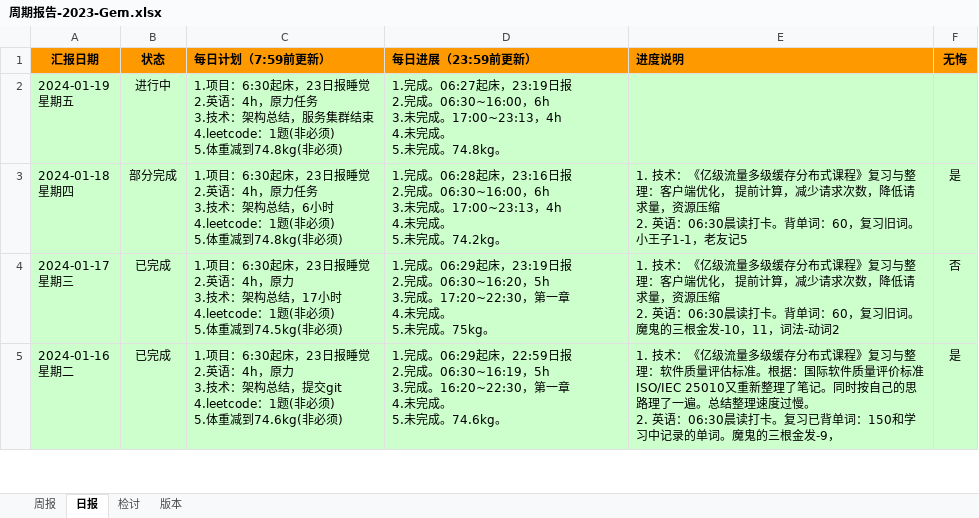
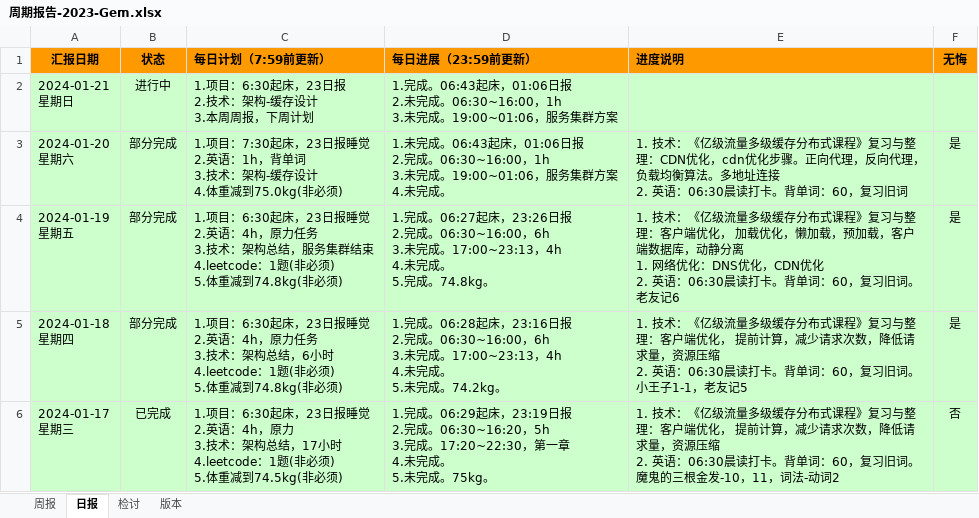
Before and after one commit to namelessmyth/beFreeCoder, an Excel workbook: docs/report/周期报告-2023-Gem.xlsx, sheet 日报, drawn as a sheet; only a part is shown; the shorter side is filled out with more unchanged rows; values as stored, in another font and other column widths than the file's, no borders; conditional formats not drawn; addresses are those after the commit; ↵ is a line break in a cell; the diff names each change by its address in the sheet, - before the commit and + after, or states it on an @@ line.

Commit message:
"1. 技术：《亿级流量多级缓存分布式课程》复习与整理：CDN优化，cdn优化步骤。正向代理，反向代理，负载均衡算法。多地址连接 2. 英语：06:30晨读打卡。背单词：60，复习旧词"

```diff
--- a/docs/report/周期报告-2023-Gem.xlsx (sheet 日报)
+++ b/docs/report/周期报告-2023-Gem.xlsx (sheet 日报)
+row 2: 2024-01-21 ↵ 星期日 | 进行中 | 1.项目：6:30起床，23日报 ↵ 2.技术：架构-缓存设计 ↵ 3.本周周报，下周计划 | 1.完成。06:43起床，01:06日报 ↵ 2.未完成。06:30~16:00，1h ↵ 3.未完成。19:00~01:06，服务集群方案
+row 3: 2024-01-20 ↵ 星期六 | 部分完成 | 1.项目：7:30起床，23日报睡觉 ↵ 2.英语：1h，背单词 ↵ 3.技术：架构-缓存设计 ↵ 4.体重减到75.0kg(非必须) | 1.未完成。06:43起床，01:06日报 ↵ 2.完成。06:30~16:00，1h ↵ 3.未完成。19:00~01:06，服务集群方案 ↵ 4.未完成。 | 1. 技术：《亿级流量多级缓存分布式课程》复习与整理：CDN优化，cdn优化步骤。正向代理，反向代理，负载均衡算法。多地址连接 ↵ 2. 英语：06:30晨读打卡。背单词：60，复习旧词 | 是
-B4 (状态): 进行中
+B4 (状态): 部分完成
-D4 (每日进展（23:59前更新）): …06:27起床，23:19日报 ↵ 2.完成。06:30~16:00，6h ↵ 3.未完成。17:00~23:13，4h ↵ 4.未完成。 ↵ 5.未完成。74.8kg…
+D4 (每日进展（23:59前更新）): …06:27起床，23:26日报 ↵ 2.完成。06:30~16:00，6h ↵ 3.未完成。17:00~23:13，4h ↵ 4.未完成。 ↵ 5.完成。74.8kg…
-E4 (进度说明): (empty)
+E4 (进度说明): 1. 技术：《亿级流量多级缓存分布式课程》复习与整理：客户端优化， 加载优化，懒加载，预加载，客户端数据库，动静分离 ↵ 1. 网络优化：DNS优化，CDN优化 ↵ 2. 英语：06:30晨读打卡。背单词：60，复习旧词。老友记6
-F4 (无悔): (empty)
+F4 (无悔): 是
```
Also changed, not shown: sheet 周报, 3 other files.
